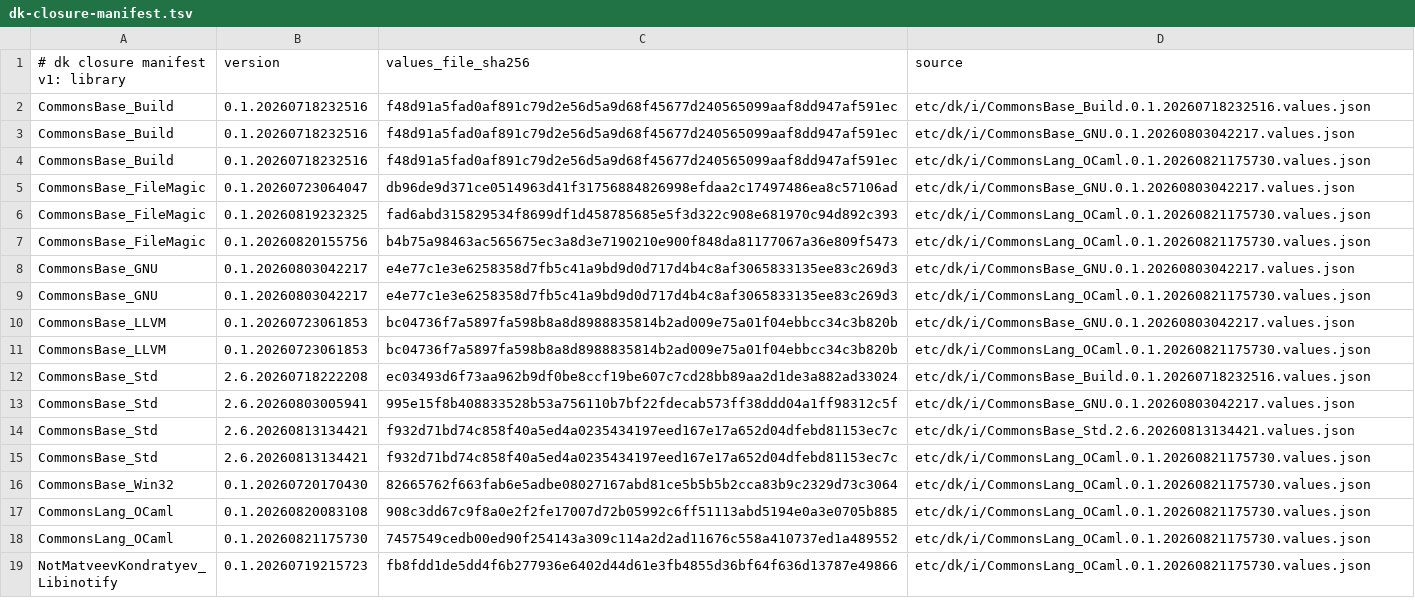
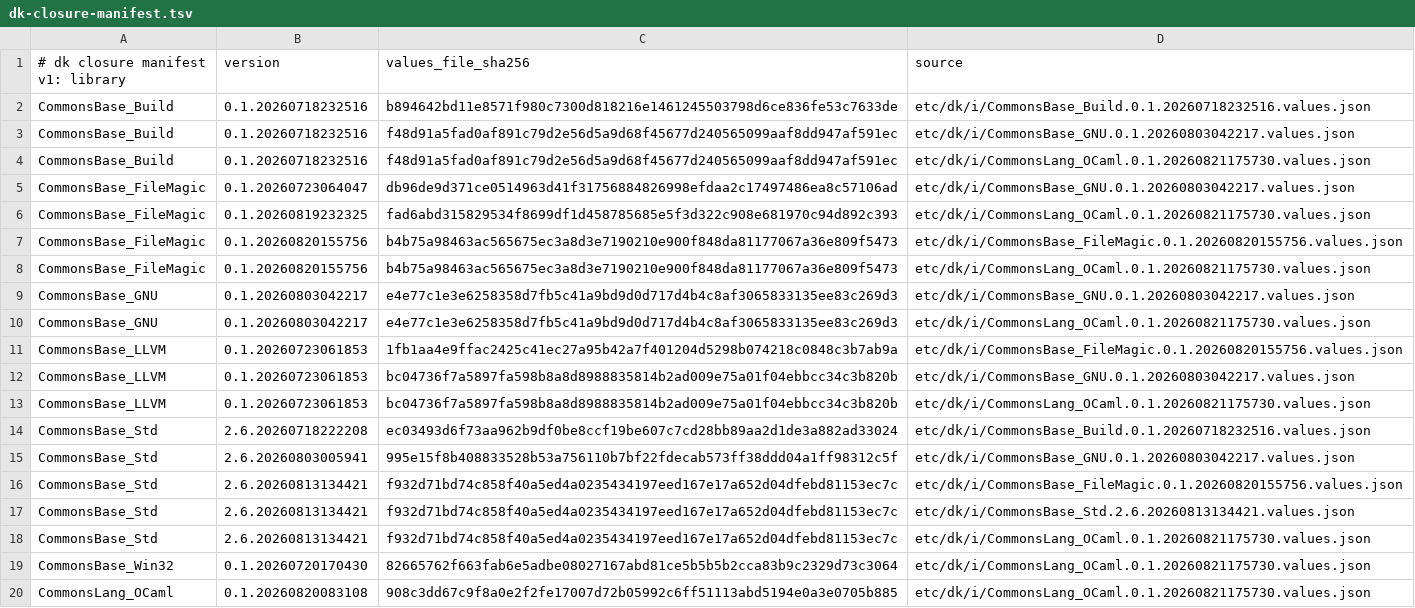
Before and after one commit to dkpkg/CommonsBase_Dk, a TSV file: etc/dk/i/dk-closure-manifest.tsv, drawn as a sheet; only a part is shown; the shorter side is filled out with more unchanged rows.

Commit message:
Add CommonsBase_FileMagic as a direct dk.u import
dk distribute requires packages used in dist/*.u to be direct imports, not
transitive (the FileMagic file(1) arch check uses it). Adds the direct import
and its verified record; supersedes the transitive 0.1.20260723064047 record
(via CommonsBase_GNU) with the directly-pinned 0.1.20260820155756. The
CommonsBase_Build record diff is a no-op sigstore-bundle key reordering.

```diff
--- a/etc/dk/i/dk-closure-manifest.tsv
+++ b/etc/dk/i/dk-closure-manifest.tsv
@@ -1,3 +1,3 @@
 # dk closure manifest v1: library	version	values_file_sha256	source
-CommonsBase_Build	0.1.20260718232516	f48d91a5fad0af891c79d2e56d5a9d68f45677d240565099aaf8dd947af591ec	etc/dk/i/CommonsBase_Build.0.1.20260718232516.values.json
+CommonsBase_Build	0.1.20260718232516	b894642bd11e8571f980c7300d818216e1461245503798d6ce836fe53c7633de	etc/dk/i/CommonsBase_Build.0.1.20260718232516.values.json
 CommonsBase_Build	0.1.20260718232516	f48d91a5fad0af891c79d2e56d5a9d68f45677d240565099aaf8dd947af591ec	etc/dk/i/CommonsBase_GNU.0.1.20260803042217.values.json
@@ -6,2 +6,3 @@ CommonsBase_FileMagic	0.1.20260723064047	db96de9d371ce0514963d41f31756884826998e
 CommonsBase_FileMagic	0.1.20260819232325	fad6abd315829534f8699df1d458785685e5f3d322c908e681970c94d892c393	etc/dk/i/CommonsLang_OCaml.0.1.20260821175730.values.json
+CommonsBase_FileMagic	0.1.20260820155756	b4b75a98463ac565675ec3a8d3e7190210e900f848da81177067a36e809f5473	etc/dk/i/CommonsBase_FileMagic.0.1.20260820155756.values.json
 CommonsBase_FileMagic	0.1.20260820155756	b4b75a98463ac565675ec3a8d3e7190210e900f848da81177067a36e809f5473	etc/dk/i/CommonsLang_OCaml.0.1.20260821175730.values.json
@@ -9,2 +10,3 @@ CommonsBase_GNU	0.1.20260803042217	e4e77c1e3e6258358d7fb5c41a9bd9d0d717d4b4c8af3
 CommonsBase_GNU	0.1.20260803042217	e4e77c1e3e6258358d7fb5c41a9bd9d0d717d4b4c8af3065833135ee83c269d3	etc/dk/i/CommonsLang_OCaml.0.1.20260821175730.values.json
+CommonsBase_LLVM	0.1.20260723061853	1fb1aa4e9ffac2425c41ec27a95b42a7f401204d5298b074218c0848c3b7ab9a	etc/dk/i/CommonsBase_FileMagic.0.1.20260820155756.values.json
 CommonsBase_LLVM	0.1.20260723061853	bc04736f7a5897fa598b8a8d8988835814b2ad009e75a01f04ebbcc34c3b820b	etc/dk/i/CommonsBase_GNU.0.1.20260803042217.values.json
@@ -13,2 +15,3 @@ CommonsBase_Std	2.6.20260718222208	ec03493d6f73aa962b9df0be8ccf19be607c7cd28bb89
 CommonsBase_Std	2.6.20260803005941	995e15f8b408833528b53a756110b7bf22fdecab573ff38ddd04a1ff98312c5f	etc/dk/i/CommonsBase_GNU.0.1.20260803042217.values.json
+CommonsBase_Std	2.6.20260813134421	f932d71bd74c858f40a5ed4a0235434197eed167e17a652d04dfebd81153ec7c	etc/dk/i/CommonsBase_FileMagic.0.1.20260820155756.values.json
 CommonsBase_Std	2.6.20260813134421	f932d71bd74c858f40a5ed4a0235434197eed167e17a652d04dfebd81153ec7c	etc/dk/i/CommonsBase_Std.2.6.20260813134421.values.json
```
Also changed, not shown: 4 other files.
